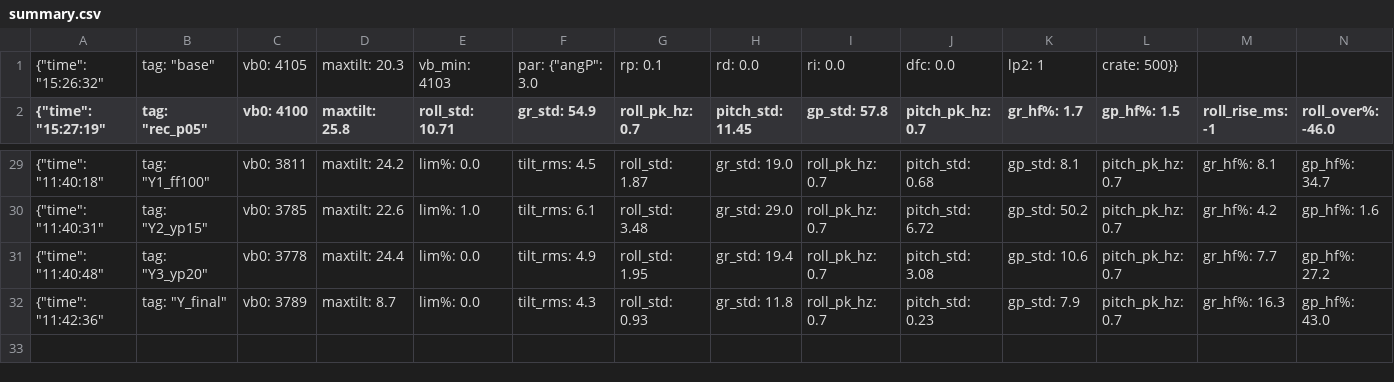
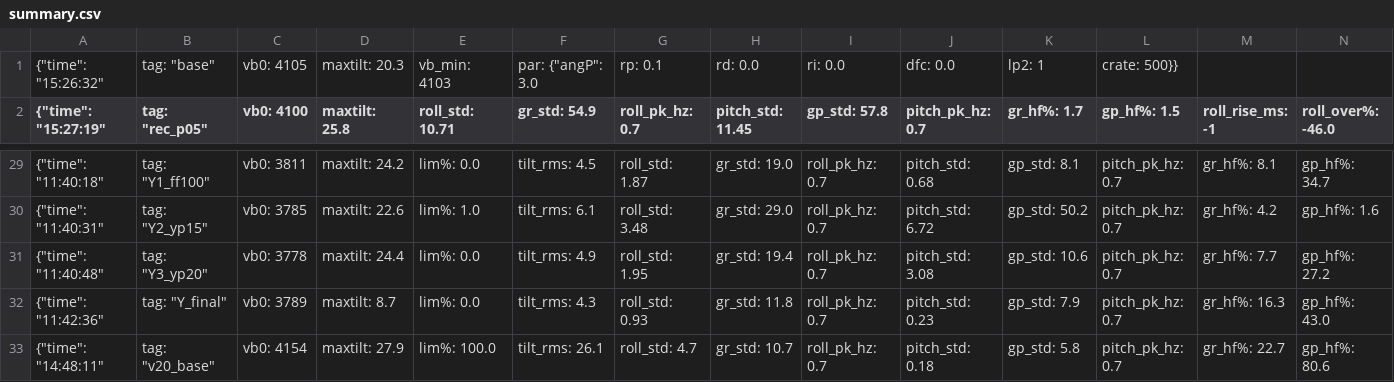
Before and after one commit to cdh66666/mini-drone, a CSV file: flights/stand/summary.csv, drawn as a sheet; only a part is shown, gaps mark what is left out; rows hold the shown columns only; the diff names each change by its address in the sheet, - before the commit and + after, or states it on an @@ line.

```diff
--- a/flights/stand/summary.csv
+++ b/flights/stand/summary.csv
+row 33: {"time": "14:48:11" | tag: "v20_base" | vb0: 4154 | maxtilt: 27.9 | lim%: 100.0 | tilt_rms: 26.1 | roll_std: 4.7 | gr_std: 10.7 | roll_pk_hz: 0.7 | pitch_std: 0.18 | gp_std: 5.8 | pitch_pk_hz: 0.7 | gr_hf%: 22.7 | gp_hf%: 80.6
```
Also changed, not shown: 7 other files.
